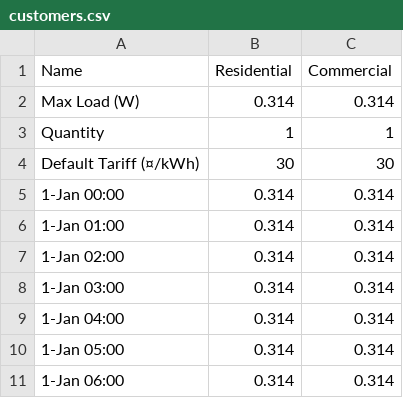
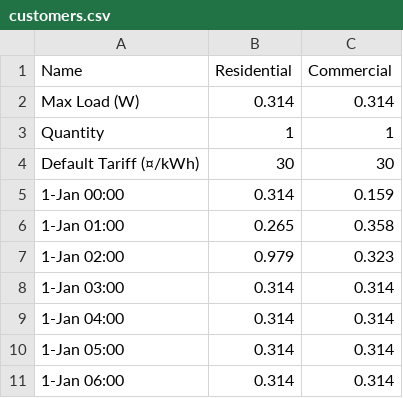
Before and after one commit to Renewvia-Energy/Minigrid-Sizing-Tool, a CSV file: customers.csv, drawn as a sheet; only a part is shown.

Commit message:
customers vector created, next step is creating the mini-grid

```diff
--- a/customers.csv
+++ b/customers.csv
@@ -4,5 +4,5 @@ Quantity,1,1
 Default Tariff (¤/kWh),30,30
-1-Jan 00:00,0.314,0.314
-1-Jan 01:00,0.314,0.314
-1-Jan 02:00,0.314,0.314
+1-Jan 00:00,0.314,0.159
+1-Jan 01:00,0.265,0.358
+1-Jan 02:00,0.979,0.323
 1-Jan 03:00,0.314,0.314
```
Also changed, not shown: 3 other files.
